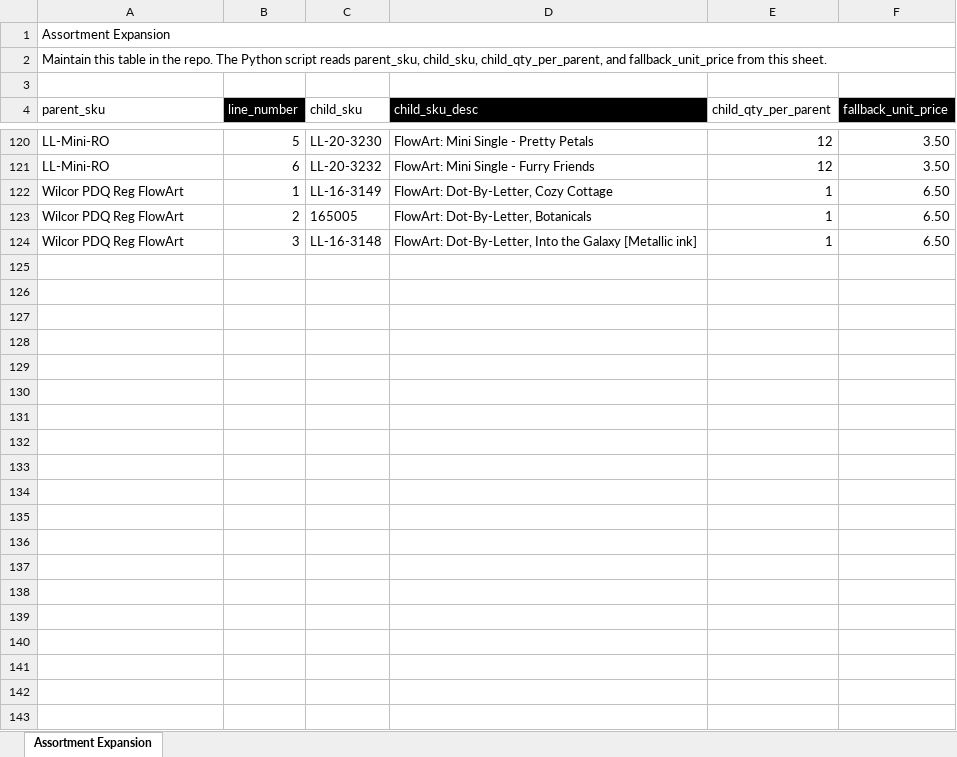
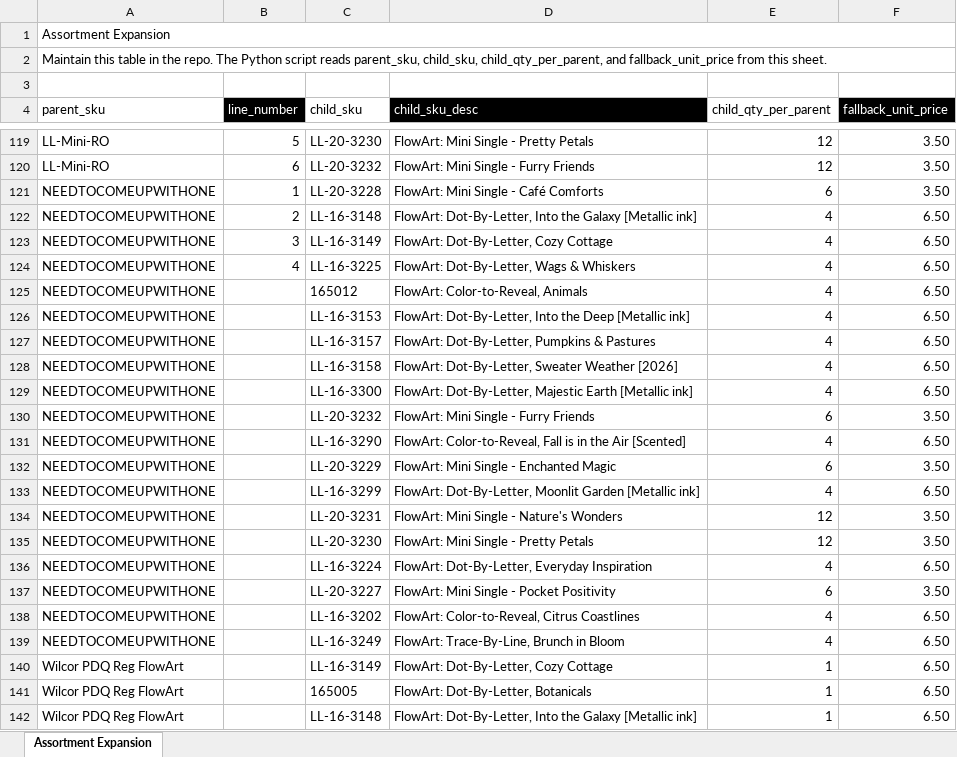
Before and after one commit to Pkirch1211/mt-shopify-sync, an Excel workbook: assortment-expansion.xlsx, sheet Assortment Expansion, drawn as a sheet; only a part is shown, gaps mark what is left out; values as stored, in another font and other column widths than the file's, no borders; conditional formats not drawn; addresses are those after the commit; the diff covers the shown part only; the diff names each change by its address in the sheet, - before the commit and + after, or states it on an @@ line.

Commit message:
Add files via upload

```diff
--- a/assortment-expansion.xlsx (sheet Assortment Expansion)
+++ b/assortment-expansion.xlsx (sheet Assortment Expansion)
+row 121: NEEDTOCOMEUPWITHONE | 1 | LL-20-3228 | FlowArt: Mini Single - Café Comforts | 6 | 3.50
+row 122: NEEDTOCOMEUPWITHONE | 2 | LL-16-3148 | FlowArt: Dot-By-Letter, Into the Galaxy [Metallic ink] | 4 | 6.50
+row 123: NEEDTOCOMEUPWITHONE | 3 | LL-16-3149 | FlowArt: Dot-By-Letter, Cozy Cottage | 4 | 6.50
+row 124: NEEDTOCOMEUPWITHONE | 4 | LL-16-3225 | FlowArt: Dot-By-Letter, Wags & Whiskers | 4 | 6.50
+row 125: NEEDTOCOMEUPWITHONE |  | 165012 | FlowArt: Color-to-Reveal, Animals | 4 | 6.50
+row 126: NEEDTOCOMEUPWITHONE |  | LL-16-3153 | FlowArt: Dot-By-Letter, Into the Deep [Metallic ink] | 4 | 6.50
+row 127: NEEDTOCOMEUPWITHONE |  | LL-16-3157 | FlowArt: Dot-By-Letter, Pumpkins & Pastures | 4 | 6.50
+row 128: NEEDTOCOMEUPWITHONE |  | LL-16-3158 | FlowArt: Dot-By-Letter, Sweater Weather [2026] | 4 | 6.50
+row 129: NEEDTOCOMEUPWITHONE |  | LL-16-3300 | FlowArt: Dot-By-Letter, Majestic Earth [Metallic ink] | 4 | 6.50
+row 130: NEEDTOCOMEUPWITHONE |  | LL-20-3232 | FlowArt: Mini Single - Furry Friends | 6 | 3.50
+row 131: NEEDTOCOMEUPWITHONE |  | LL-16-3290 | FlowArt: Color-to-Reveal, Fall is in the Air [Scented] | 4 | 6.50
+row 132: NEEDTOCOMEUPWITHONE |  | LL-20-3229 | FlowArt: Mini Single - Enchanted Magic | 6 | 3.50
+row 133: NEEDTOCOMEUPWITHONE |  | LL-16-3299 | FlowArt: Dot-By-Letter, Moonlit Garden [Metallic ink] | 4 | 6.50
+row 134: NEEDTOCOMEUPWITHONE |  | LL-20-3231 | FlowArt: Mini Single - Nature's Wonders | 12 | 3.50
+row 135: NEEDTOCOMEUPWITHONE |  | LL-20-3230 | FlowArt: Mini Single - Pretty Petals | 12 | 3.50
+row 136: NEEDTOCOMEUPWITHONE |  | LL-16-3224 | FlowArt: Dot-By-Letter, Everyday Inspiration | 4 | 6.50
+row 137: NEEDTOCOMEUPWITHONE |  | LL-20-3227 | FlowArt: Mini Single - Pocket Positivity | 6 | 3.50
+row 138: NEEDTOCOMEUPWITHONE |  | LL-16-3202 | FlowArt: Color-to-Reveal, Citrus Coastlines | 4 | 6.50
+row 139: NEEDTOCOMEUPWITHONE |  | LL-16-3249 | FlowArt: Trace-By-Line, Brunch in Bloom | 4 | 6.50
-B140 (line_number): 1
+B140 (line_number): (empty)
-B141 (line_number): 2
+B141 (line_number): (empty)
-B142 (line_number): 3
+B142 (line_number): (empty)
```
Also changed, not shown: 3 added rows, 4 removed rows and 50 edited cells elsewhere in this sheet, formulas that keep their value.
